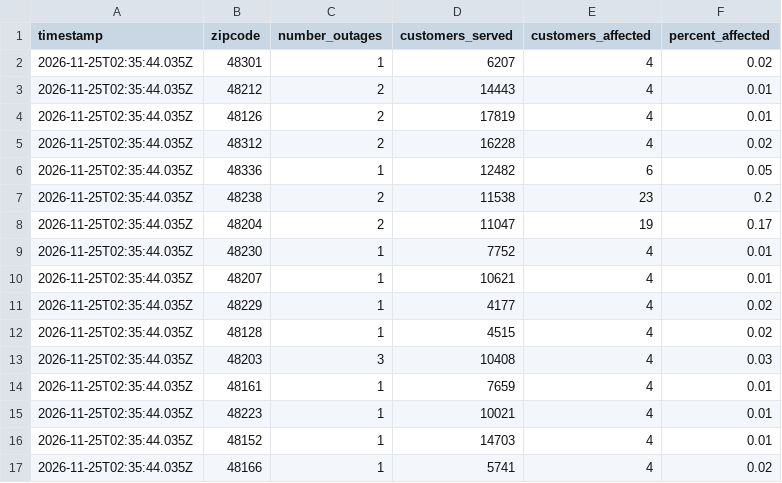
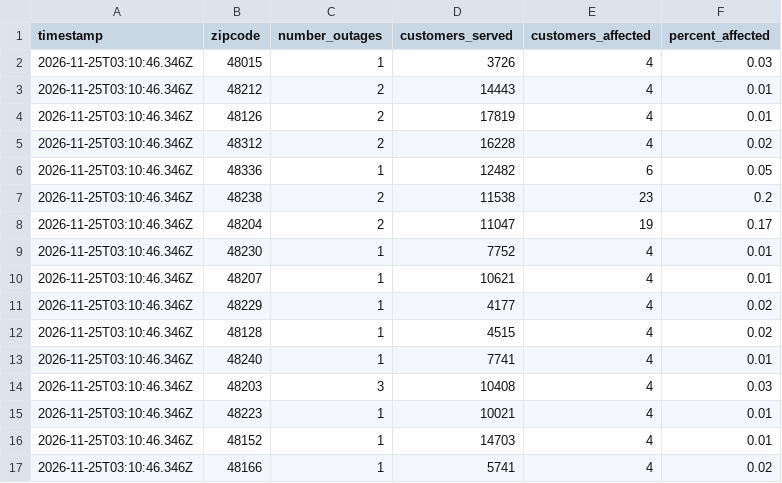
Before and after one commit to dschlaud/dte-outage-tracker, a CSV file: data.csv, drawn as a sheet.

```diff
--- a/data.csv
+++ b/data.csv
@@ -1,17 +1,17 @@
 timestamp,zipcode,number_outages,customers_served,customers_affected,percent_affected
-2026-11-25T02:35:44.035Z,48301,1,6207,4,0.02
-2026-11-25T02:35:44.035Z,48212,2,14443,4,0.01
-2026-11-25T02:35:44.035Z,48126,2,17819,4,0.01
-2026-11-25T02:35:44.035Z,48312,2,16228,4,0.02
-2026-11-25T02:35:44.035Z,48336,1,12482,6,0.05
-2026-11-25T02:35:44.035Z,48238,2,11538,23,0.2
-2026-11-25T02:35:44.035Z,48204,2,11047,19,0.17
-2026-11-25T02:35:44.035Z,48230,1,7752,4,0.01
-2026-11-25T02:35:44.035Z,48207,1,10621,4,0.01
-2026-11-25T02:35:44.035Z,48229,1,4177,4,0.02
-2026-11-25T02:35:44.035Z,48128,1,4515,4,0.02
-2026-11-25T02:35:44.035Z,48203,3,10408,4,0.03
-2026-11-25T02:35:44.035Z,48161,1,7659,4,0.01
-2026-11-25T02:35:44.035Z,48223,1,10021,4,0.01
-2026-11-25T02:35:44.035Z,48152,1,14703,4,0.01
-2026-11-25T02:35:44.035Z,48166,1,5741,4,0.02
+2026-11-25T03:10:46.346Z,48015,1,3726,4,0.03
+2026-11-25T03:10:46.346Z,48212,2,14443,4,0.01
+2026-11-25T03:10:46.346Z,48126,2,17819,4,0.01
+2026-11-25T03:10:46.346Z,48312,2,16228,4,0.02
+2026-11-25T03:10:46.346Z,48336,1,12482,6,0.05
+2026-11-25T03:10:46.346Z,48238,2,11538,23,0.2
+2026-11-25T03:10:46.346Z,48204,2,11047,19,0.17
+2026-11-25T03:10:46.346Z,48230,1,7752,4,0.01
+2026-11-25T03:10:46.346Z,48207,1,10621,4,0.01
+2026-11-25T03:10:46.346Z,48229,1,4177,4,0.02
+2026-11-25T03:10:46.346Z,48128,1,4515,4,0.02
+2026-11-25T03:10:46.346Z,48240,1,7741,4,0.01
+2026-11-25T03:10:46.346Z,48203,3,10408,4,0.03
+2026-11-25T03:10:46.346Z,48223,1,10021,4,0.01
+2026-11-25T03:10:46.346Z,48152,1,14703,4,0.01
+2026-11-25T03:10:46.346Z,48166,1,5741,4,0.02
```
Also changed, not shown: 2 other files.
